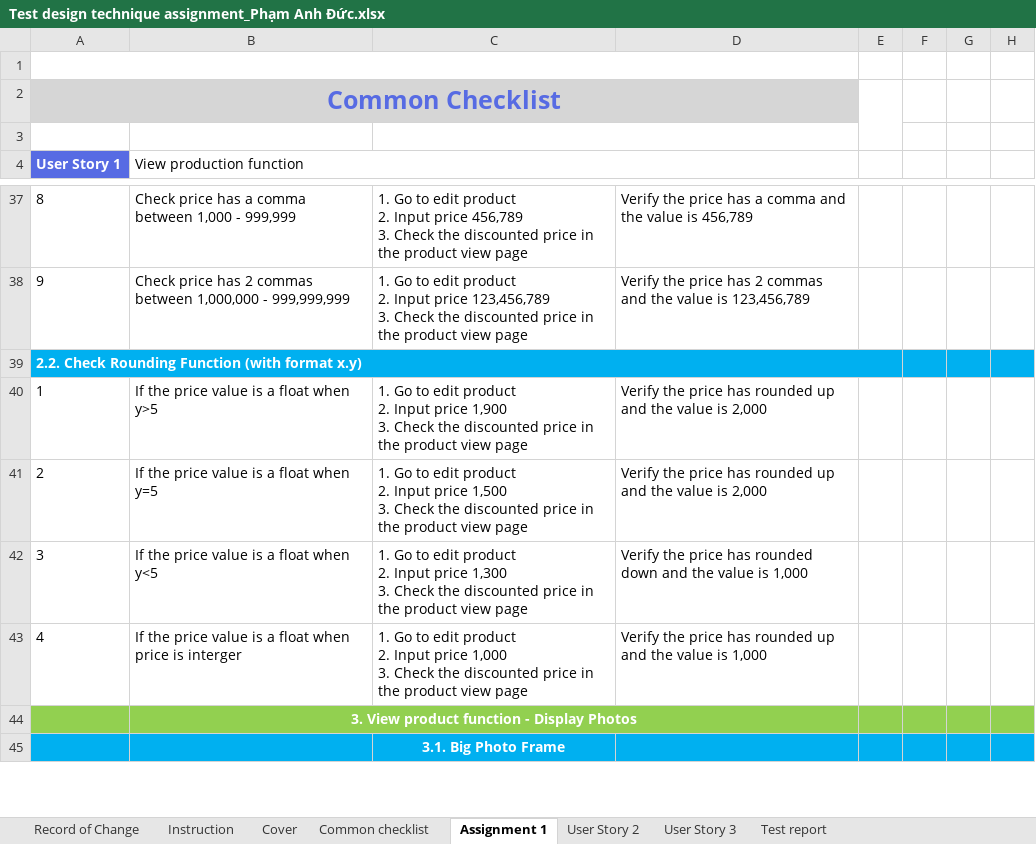
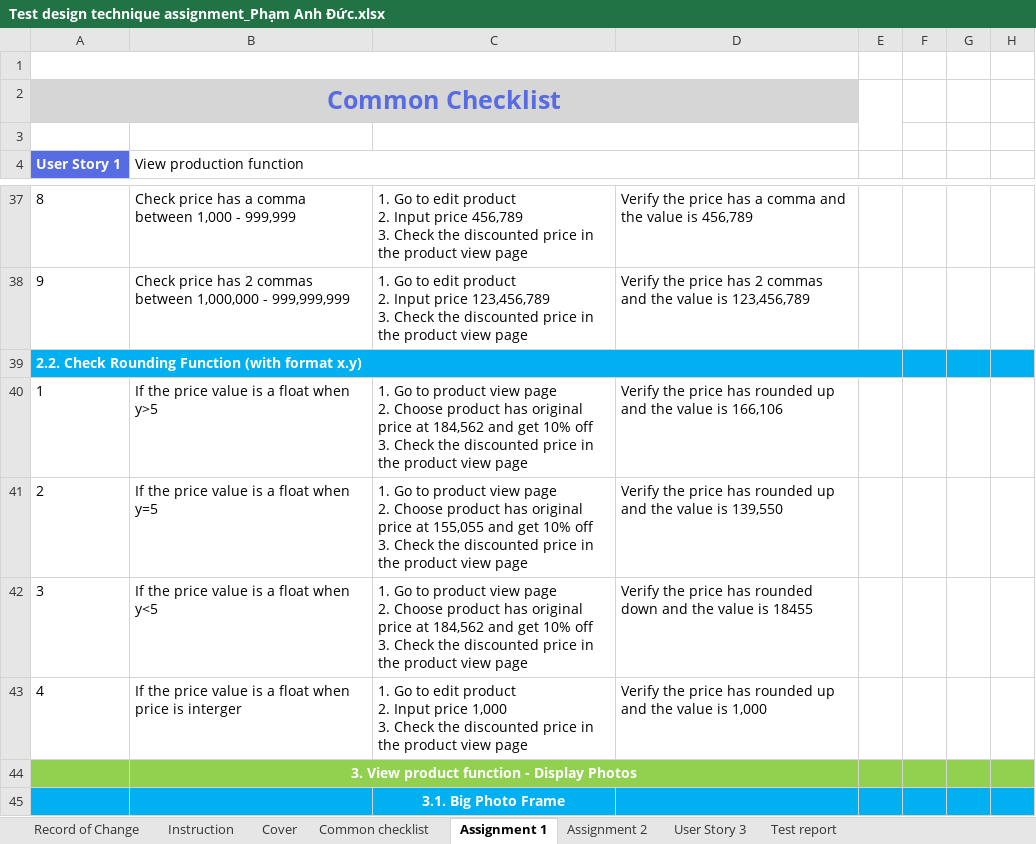
Before and after one commit to anhducmk2/The-Rookies-Bath-6, an Excel workbook: Test design technique assignment_Phạm Anh Đức.xlsx, sheet Assignment 1, drawn as a sheet; only a part is shown, gaps mark what is left out; values as stored, in another font and other column widths than the file's, no borders; ↵ is a line break in a cell; the diff covers the shown part only; the diff names each change by its address in the sheet, - before the commit and + after, or states it on an @@ line.

```diff
--- a/Test design technique assignment_Phạm Anh Đức.xlsx (sheet Assignment 1)
+++ b/Test design technique assignment_Phạm Anh Đức.xlsx (sheet Assignment 1)
-sheet tab: User Story 2
+sheet tab: Assignment 2
-C40: …Go to edit product ↵ 2. Input price 1,900 ↵ 3. Check…
+C40: …Go to product view page ↵ 2. Choose product has original price at 184,562 and get 10% off ↵ 3. Check…
-D40: …value is 2,000
+D40: …value is 166,106
-C41: …Go to edit product ↵ 2. Input price 1,500 ↵ 3. Check…
+C41: …Go to product view page ↵ 2. Choose product has original price at 155,055 and get 10% off ↵ 3. Check…
-D41: …value is 2,000
+D41: …value is 139,550
-C42: …Go to edit product ↵ 2. Input price 1,300 ↵ 3. Check…
+C42: …Go to product view page ↵ 2. Choose product has original price at 184,562 and get 10% off ↵ 3. Check…
-D42: …value is 1,000
+D42: …value is 18455
```
Also changed, not shown: 3 removed rows and 11 edited cells elsewhere in this sheet, sheet Assignment 2, formulas that keep their value.
